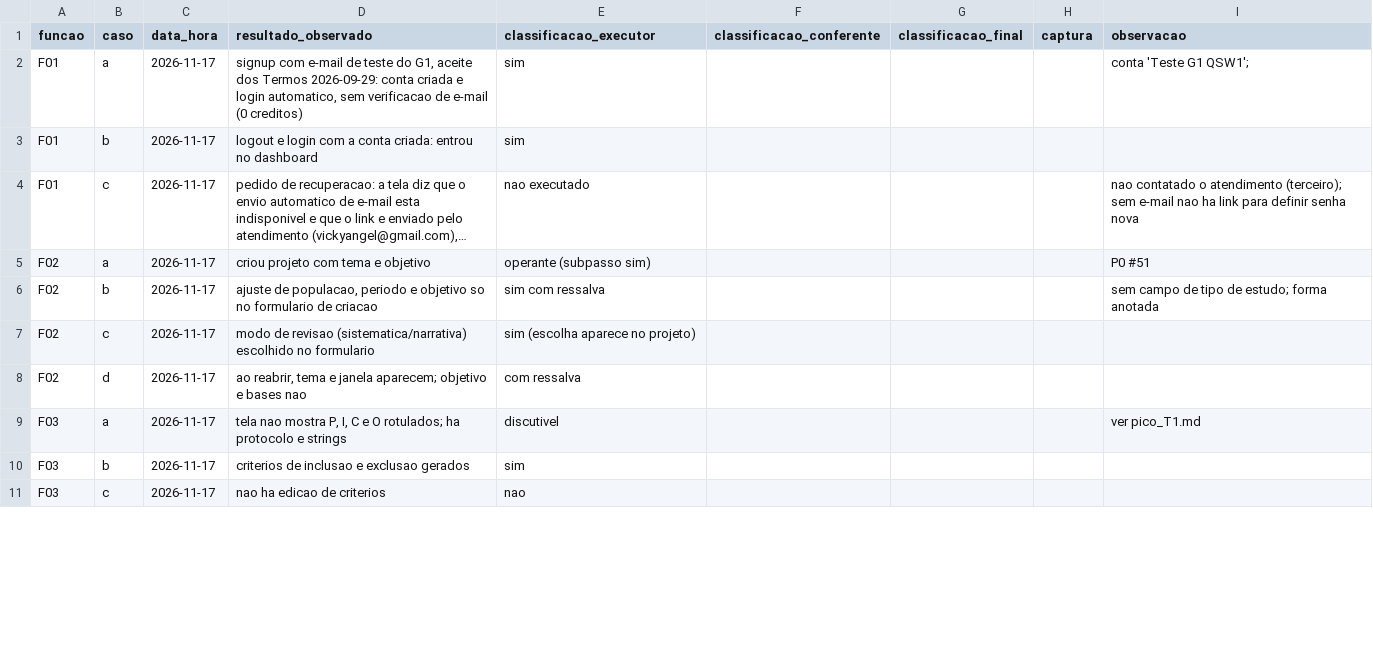
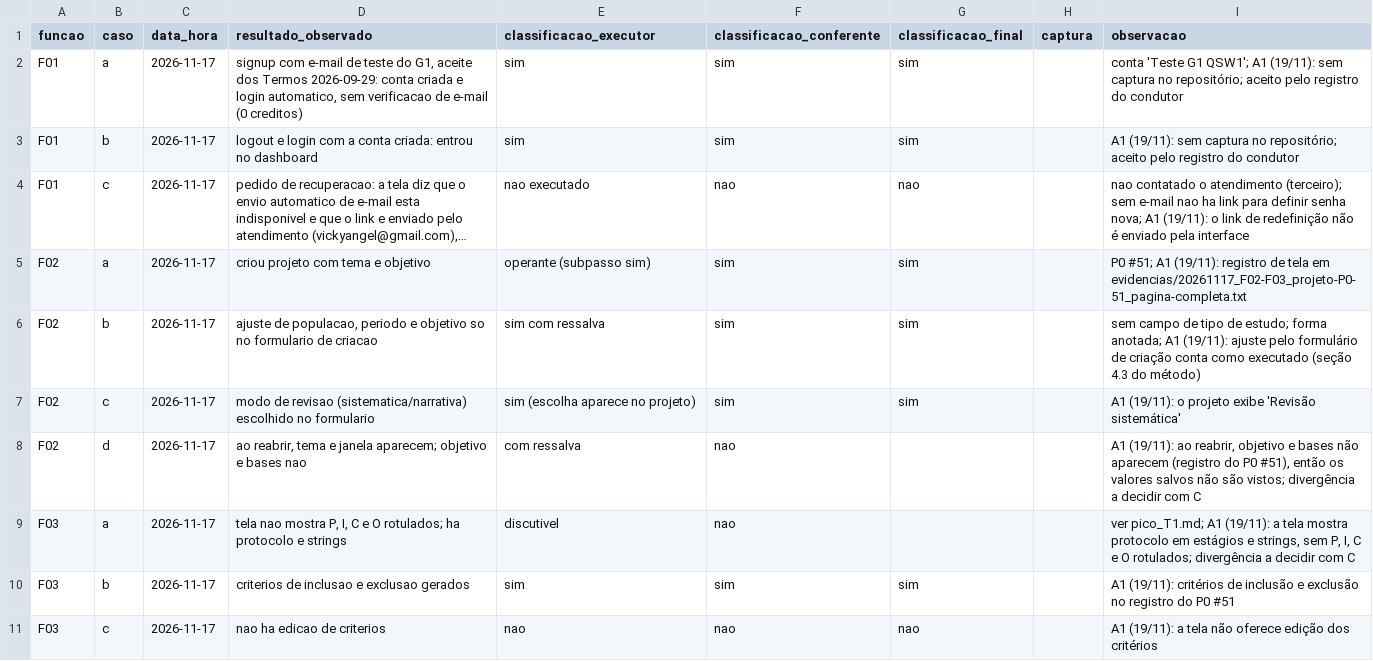
Before and after one commit to FCTE-Qualidade-de-Software-1/2026-2_T02_FRANCES_ALLEN, a CSV file: dados/avaliacao/G1/M1.2.1/casos_funcoes.csv, drawn as a sheet; only a part is shown; long unchanged cells end in …; the diff covers the shown part only; the diff names each change by its address in the sheet, - before the commit and + after, or states it on an @@ line.

Commit message:
G1 (A1): etapa 11a, conferência de M1.2.1 e revisão de M1.5.1
Preenche classificacao_conferente de A1 em M1.2.1/casos_funcoes.csv, com
uma nota por subpasso, e repete a classificação final onde executor e
conferente coincidem. Ficam três divergências para decidir com C:
F02 (d), F03 (a) e F04 (a).

Em M1.5.1, A1 concorda com os 29 itens não conformes de E1. A revisão
de M1.3.2 fica pendente até a conferência de metadados entrar.

```diff
--- a/dados/avaliacao/G1/M1.2.1/casos_funcoes.csv
+++ b/dados/avaliacao/G1/M1.2.1/casos_funcoes.csv
-F2:F3 (classificacao_conferente): (empty)
+F2:F3 (classificacao_conferente): sim
-G2:G3 (classificacao_final): (empty)
+G2:G3 (classificacao_final): sim
-I2 (observacao): …G1 QSW1';
+I2 (observacao): …G1 QSW1'; A1 (19/11): sem captura no repositório; aceito pelo registro do condutor
-I3 (observacao): (empty)
+I3 (observacao): A1 (19/11): sem captura no repositório; aceito pelo registro do condutor
-F4 (classificacao_conferente): (empty)
+F4 (classificacao_conferente): nao
-G4 (classificacao_final): (empty)
+G4 (classificacao_final): nao
-I4 (observacao): …definir senha nova
+I4 (observacao): …definir senha nova; A1 (19/11): o link de redefinição não é enviado pela interface
-F5:F7 (classificacao_conferente): (empty)
+F5:F7 (classificacao_conferente): sim
-G5:G7 (classificacao_final): (empty)
+G5:G7 (classificacao_final): sim
-I5 (observacao): P0 #51
+I5 (observacao): P0 #51; A1 (19/11): registro de tela em evidencias/20261117_F02-F03_projeto-P0-51_pagina-completa.txt
-I6 (observacao): …estudo; forma anotada
+I6 (observacao): …estudo; forma anotada; A1 (19/11): ajuste pelo formulário de criação conta como executado (seção 4.3 do método)
-I7 (observacao): (empty)
+I7 (observacao): A1 (19/11): o projeto exibe 'Revisão sistemática'
-F8:F9 (classificacao_conferente): (empty)
+F8:F9 (classificacao_conferente): nao
-I8 (observacao): (empty)
+I8 (observacao): A1 (19/11): ao reabrir, objetivo e bases não aparecem (registro do P0 #51), então os valores salvos não são vistos; divergência a decidir com C
-I9 (observacao): ver pico_T1.md
+I9 (observacao): ver pico_T1.md; A1 (19/11): a tela mostra protocolo em estágios e strings, sem P, I, C e O rotulados; divergência a decidir com C
-F10 (classificacao_conferente): (empty)
+F10 (classificacao_conferente): sim
-G10 (classificacao_final): (empty)
+G10 (classificacao_final): sim
-I10 (observacao): (empty)
+I10 (observacao): A1 (19/11): critérios de inclusão e exclusão no registro do P0 #51
-F11 (classificacao_conferente): (empty)
+F11 (classificacao_conferente): nao
-G11 (classificacao_final): (empty)
+G11 (classificacao_final): nao
-I11 (observacao): (empty)
+I11 (observacao): A1 (19/11): a tela não oferece edição dos critérios
```
Also changed, not shown: 47 edited cells elsewhere in this file, 1 other file.
